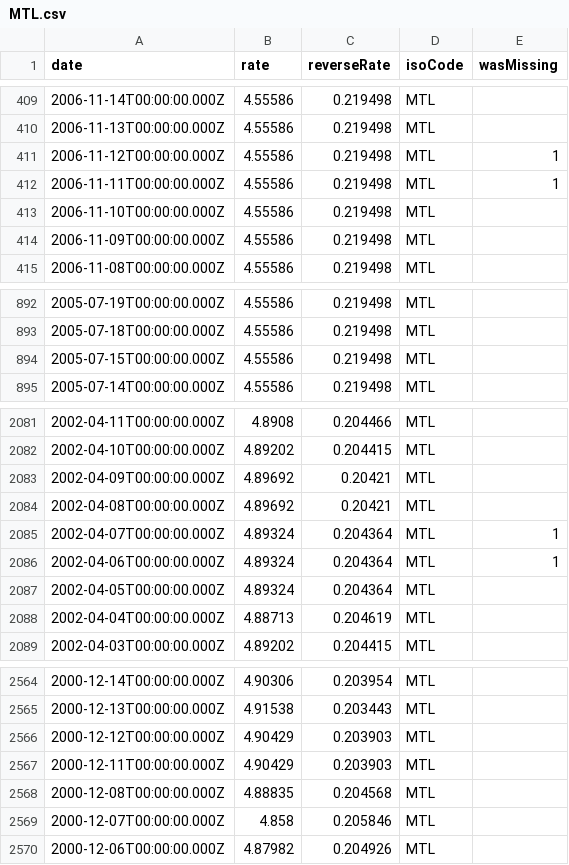
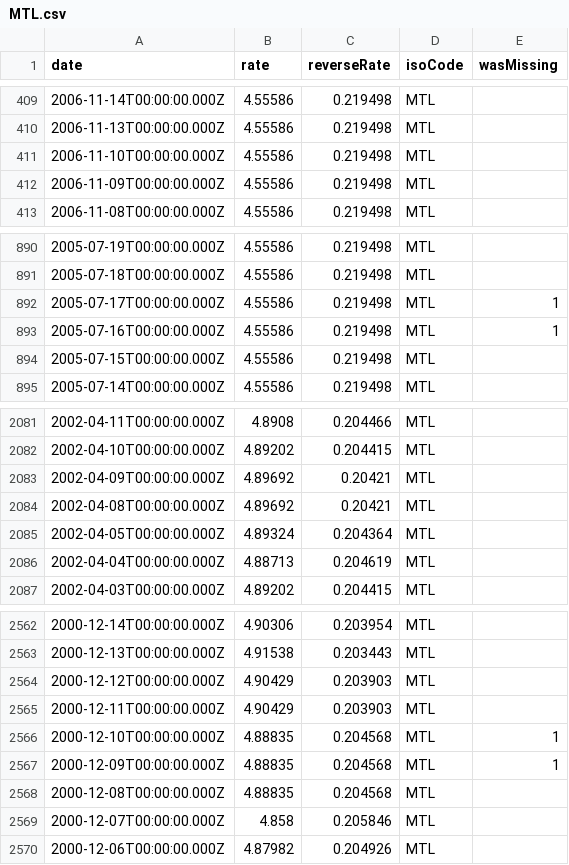
Before and after one commit to GeorgeSG/bnb-currency-exchange-rates, a CSV file: data/MTL.csv, drawn as a sheet; only a part is shown, gaps mark what is left out; removed rows and columns are numbered as before the commit, all else as after; the diff names each change by its address in the sheet, - before the commit and + after, or states it on an @@ line.

Commit message:
Update exchange rates

```diff
--- a/data/MTL.csv
+++ b/data/MTL.csv
-row 411: 2006-11-12T00:00:00.000Z | 4.55586 | 0.219498 | MTL | 1
-row 412: 2006-11-11T00:00:00.000Z | 4.55586 | 0.219498 | MTL | 1
+row 892: 2005-07-17T00:00:00.000Z | 4.55586 | 0.219498 | MTL | 1
+row 893: 2005-07-16T00:00:00.000Z | 4.55586 | 0.219498 | MTL | 1
-row 2085: 2002-04-07T00:00:00.000Z | 4.89324 | 0.204364 | MTL | 1
-row 2086: 2002-04-06T00:00:00.000Z | 4.89324 | 0.204364 | MTL | 1
+row 2566: 2000-12-10T00:00:00.000Z | 4.88835 | 0.204568 | MTL | 1
+row 2567: 2000-12-09T00:00:00.000Z | 4.88835 | 0.204568 | MTL | 1
```
Also changed, not shown: data/ROL.csv, data/SIT.csv, 40 other files.
